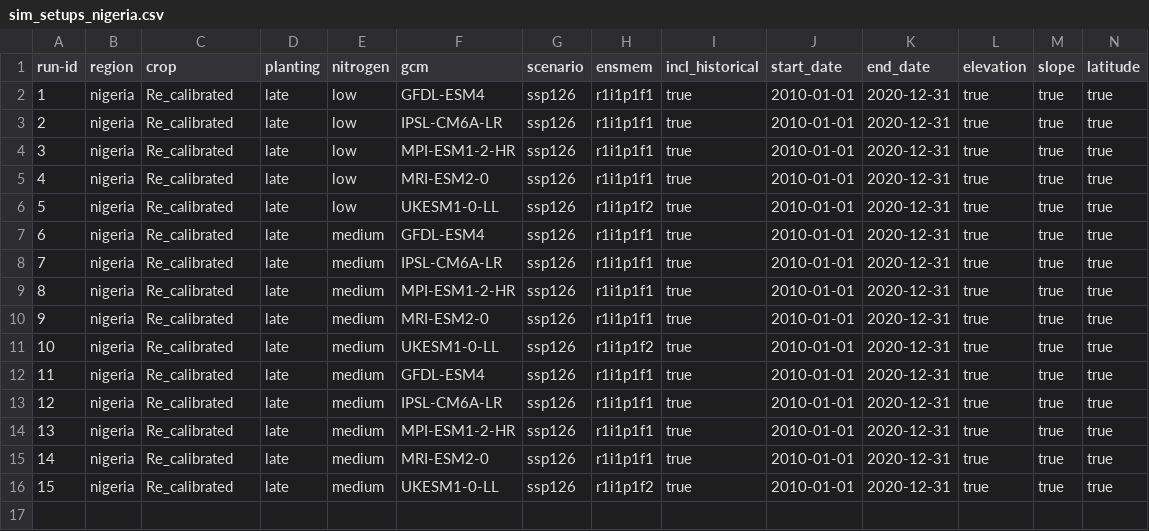
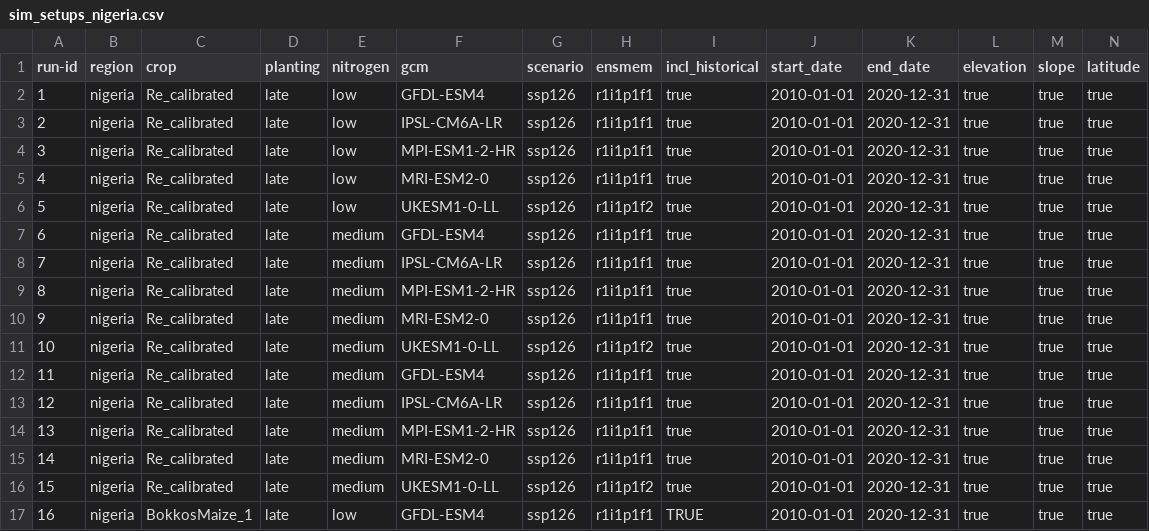
Before and after one commit to zalf-rpm/monica_africa, a CSV file: sim_setups_nigeria.csv, drawn as a sheet; only a part is shown; rows hold the shown columns only; the diff names each change by its address in the sheet, - before the commit and + after, or states it on an @@ line.

Commit message:
Update sim_setups_nigeria.csv

```diff
--- a/sim_setups_nigeria.csv
+++ b/sim_setups_nigeria.csv
+row 17: 16 | nigeria | BokkosMaize_1 | late | low | GFDL-ESM4 | ssp126 | r1i1p1f1 | TRUE | 2010-01-01 | 2020-12-31 | true | true | true
```
